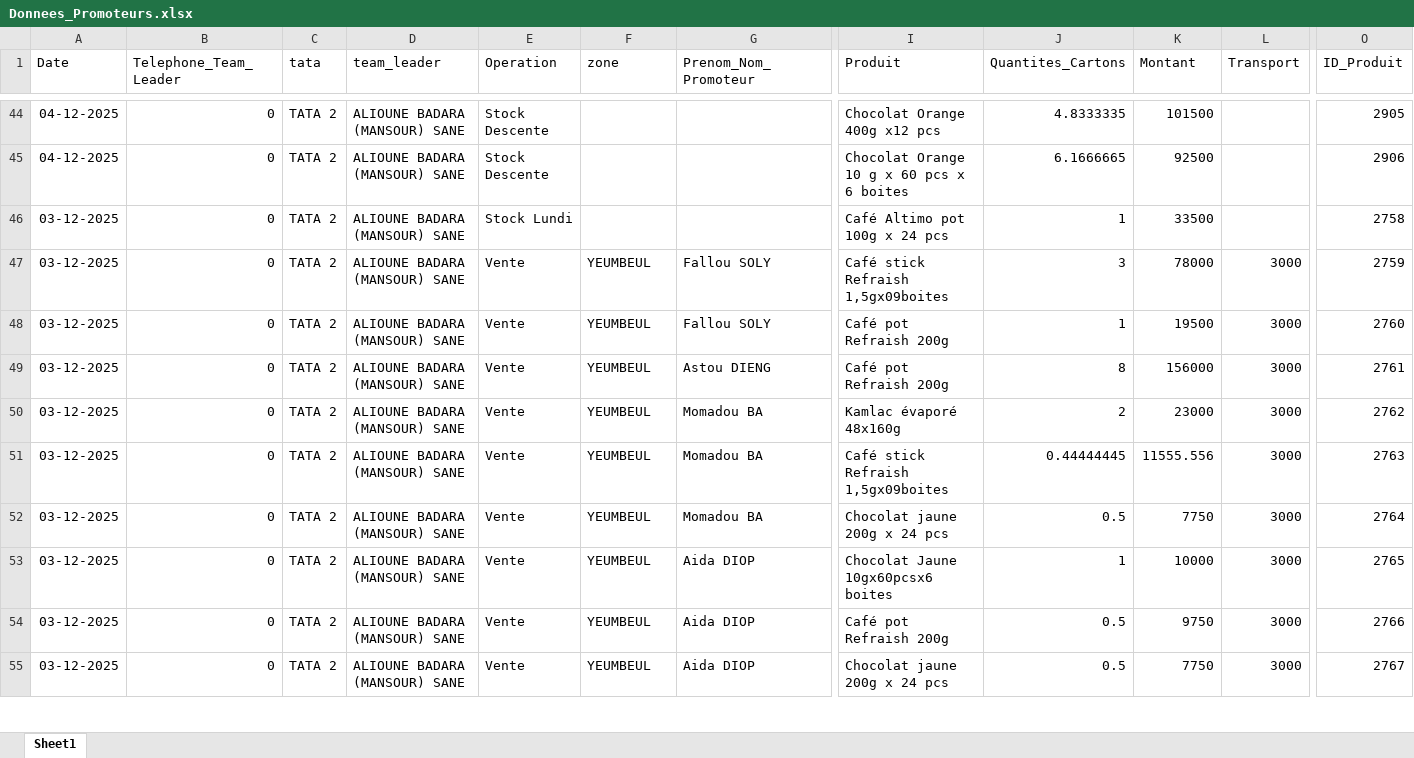
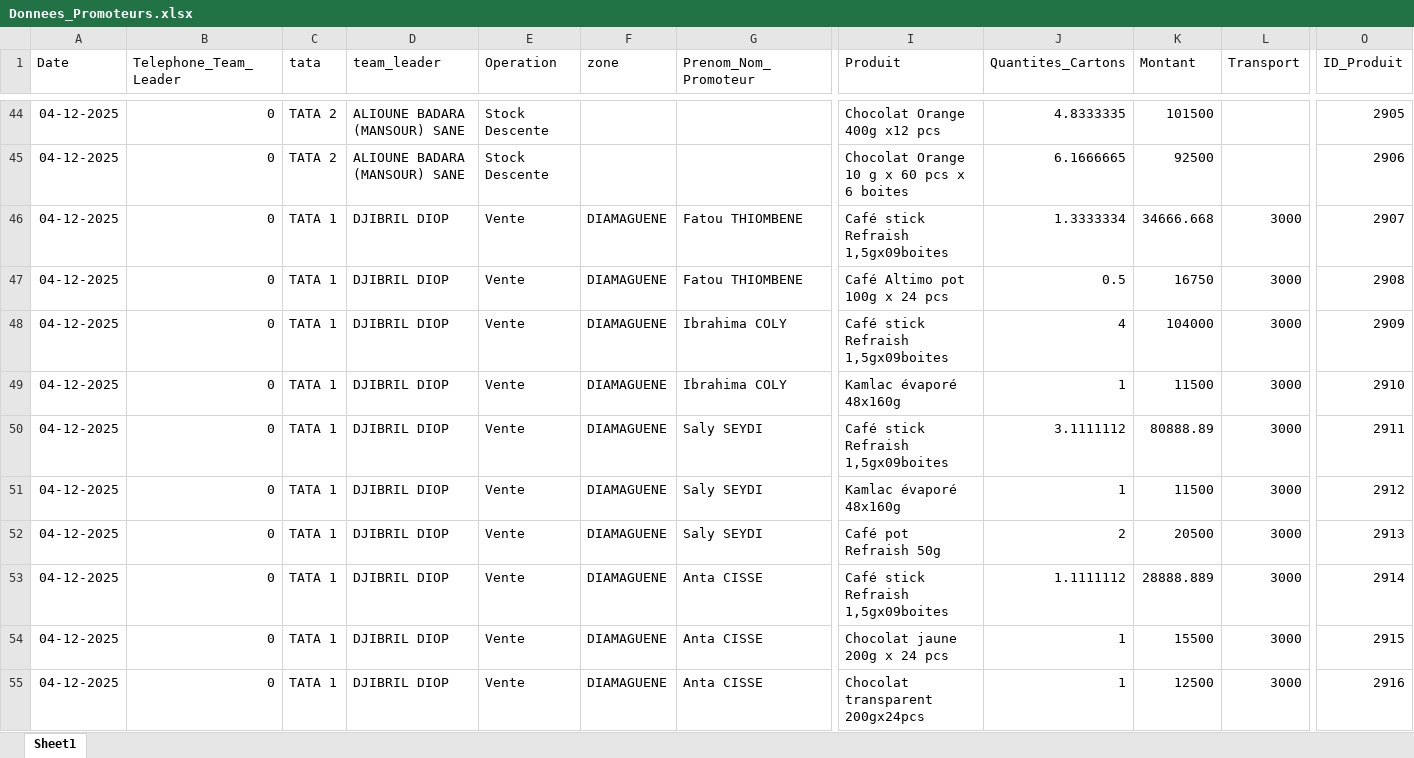
Before and after one commit to abdoulaye1301/Promoteur, an Excel workbook: Donnees_Promoteurs.xlsx, sheet Sheet1, drawn as a sheet; only a part is shown, gaps mark what is left out; the shorter side is filled out with more unchanged rows; values as stored, in another font and other column widths than the file's, no borders; rows hold the shown columns only; the diff covers the shown part only; the diff names each change by its address in the sheet, - before the commit and + after, or states it on an @@ line.

Commit message:
Rapport du 04 Decembre 2025

```diff
--- a/Donnees_Promoteurs.xlsx (sheet Sheet1)
+++ b/Donnees_Promoteurs.xlsx (sheet Sheet1)
+row 46: 04-12-2025 | 0 | TATA 1 | DJIBRIL DIOP | Vente | DIAMAGUENE | Fatou THIOMBENE | Café stick Refraish 1,5gx09boites | 1.3333334 | 34666.668 | 3000 | 2907
+row 47: 04-12-2025 | 0 | TATA 1 | DJIBRIL DIOP | Vente | DIAMAGUENE | Fatou THIOMBENE | Café Altimo pot 100g x 24 pcs | 0.5 | 16750 | 3000 | 2908
+row 48: 04-12-2025 | 0 | TATA 1 | DJIBRIL DIOP | Vente | DIAMAGUENE | Ibrahima COLY | Café stick Refraish 1,5gx09boites | 4 | 104000 | 3000 | 2909
+row 49: 04-12-2025 | 0 | TATA 1 | DJIBRIL DIOP | Vente | DIAMAGUENE | Ibrahima COLY | Kamlac évaporé 48x160g | 1 | 11500 | 3000 | 2910
+row 50: 04-12-2025 | 0 | TATA 1 | DJIBRIL DIOP | Vente | DIAMAGUENE | Saly SEYDI | Café stick Refraish 1,5gx09boites | 3.1111112 | 80888.89 | 3000 | 2911
+row 51: 04-12-2025 | 0 | TATA 1 | DJIBRIL DIOP | Vente | DIAMAGUENE | Saly SEYDI | Kamlac évaporé 48x160g | 1 | 11500 | 3000 | 2912
+row 52: 04-12-2025 | 0 | TATA 1 | DJIBRIL DIOP | Vente | DIAMAGUENE | Saly SEYDI | Café pot Refraish 50g | 2 | 20500 | 3000 | 2913
+row 53: 04-12-2025 | 0 | TATA 1 | DJIBRIL DIOP | Vente | DIAMAGUENE | Anta CISSE | Café stick Refraish 1,5gx09boites | 1.1111112 | 28888.889 | 3000 | 2914
+row 54: 04-12-2025 | 0 | TATA 1 | DJIBRIL DIOP | Vente | DIAMAGUENE | Anta CISSE | Chocolat jaune 200g x 24 pcs | 1 | 15500 | 3000 | 2915
+row 55: 04-12-2025 | 0 | TATA 1 | DJIBRIL DIOP | Vente | DIAMAGUENE | Anta CISSE | Chocolat transparent 200gx24pcs | 1 | 12500 | 3000 | 2916
```
Also changed, not shown: 43 added rows elsewhere in this sheet.
